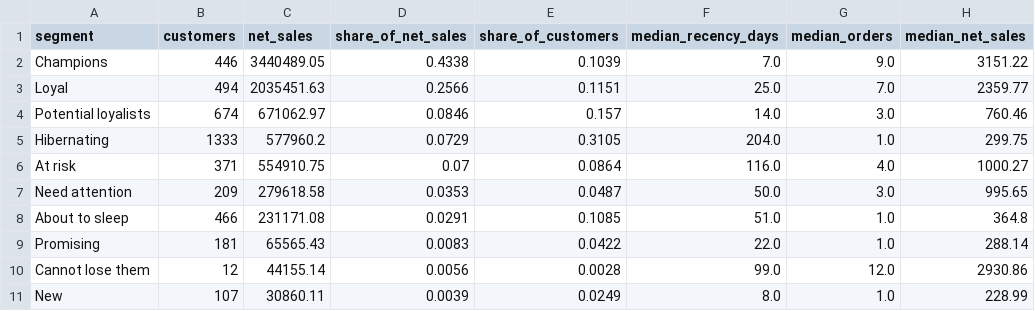
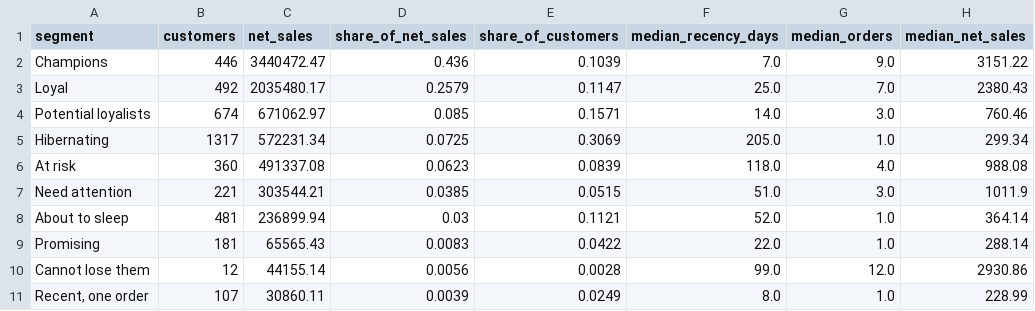
Before and after one commit to gazish/gazish.github.io, a CSV file: projects/online-retail-analytics/data/rfm_segments.csv, drawn as a sheet.

```diff
--- a/projects/online-retail-analytics/data/rfm_segments.csv
+++ b/projects/online-retail-analytics/data/rfm_segments.csv
@@ -1,11 +1,11 @@
 segment,customers,net_sales,share_of_net_sales,share_of_customers,median_recency_days,median_orders,median_net_sales
-Champions,446,3440489.05,0.4338,0.1039,7.0,9.0,3151.22
-Loyal,494,2035451.63,0.2566,0.1151,25.0,7.0,2359.77
-Potential loyalists,674,671062.97,0.0846,0.157,14.0,3.0,760.46
-Hibernating,1333,577960.2,0.0729,0.3105,204.0,1.0,299.75
-At risk,371,554910.75,0.07,0.0864,116.0,4.0,1000.27
-Need attention,209,279618.58,0.0353,0.0487,50.0,3.0,995.65
-About to sleep,466,231171.08,0.0291,0.1085,51.0,1.0,364.8
+Champions,446,3440472.47,0.436,0.1039,7.0,9.0,3151.22
+Loyal,492,2035480.17,0.2579,0.1147,25.0,7.0,2380.43
+Potential loyalists,674,671062.97,0.085,0.1571,14.0,3.0,760.46
+Hibernating,1317,572231.34,0.0725,0.3069,205.0,1.0,299.34
+At risk,360,491337.08,0.0623,0.0839,118.0,4.0,988.08
+Need attention,221,303544.21,0.0385,0.0515,51.0,3.0,1011.9
+About to sleep,481,236899.94,0.03,0.1121,52.0,1.0,364.14
 Promising,181,65565.43,0.0083,0.0422,22.0,1.0,288.14
 Cannot lose them,12,44155.14,0.0056,0.0028,99.0,12.0,2930.86
-New,107,30860.11,0.0039,0.0249,8.0,1.0,228.99
+"Recent, one order",107,30860.11,0.0039,0.0249,8.0,1.0,228.99
```
Also changed, not shown: projects/online-retail-analytics/data/cohort_retention.csv, projects/online-retail-analytics/data/data_quality.csv, 37 other files.
